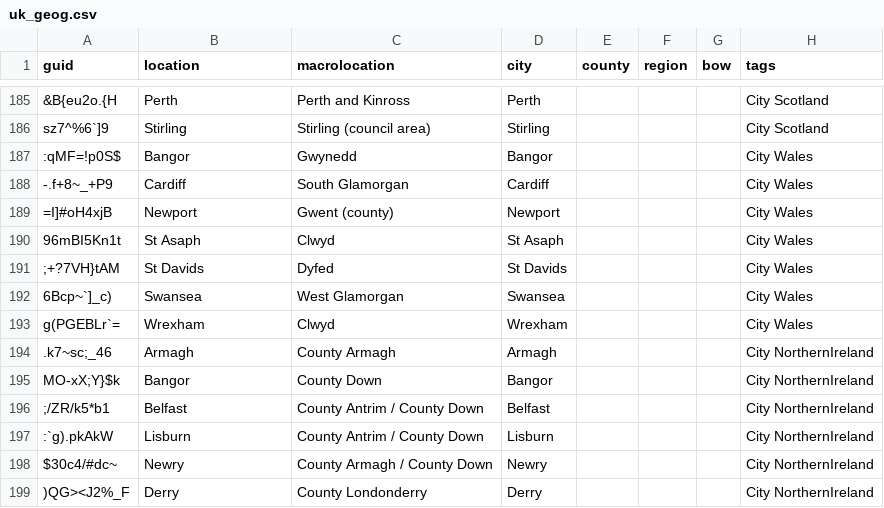
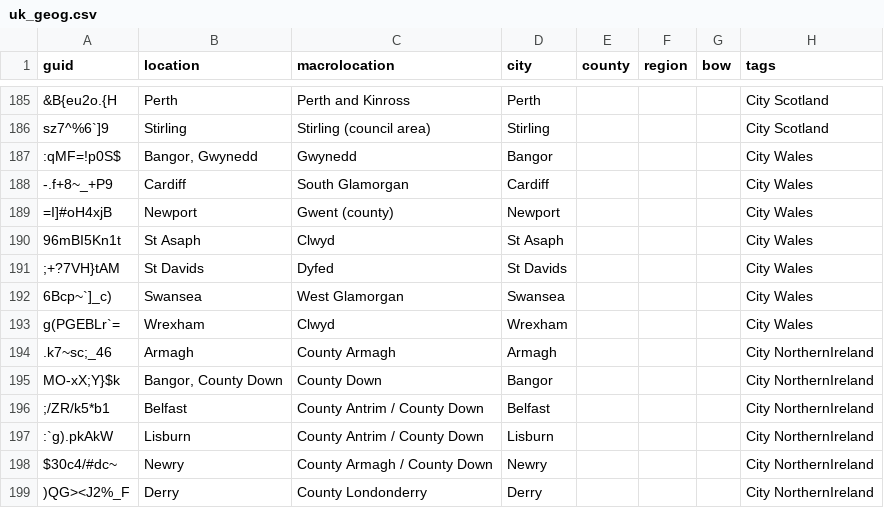
Before and after one commit to hartblanc/anki-uk-geography, a CSV file: src/data/uk_geog.csv, drawn as a sheet; only a part is shown, gaps mark what is left out; the diff names each change by its address in the sheet, - before the commit and + after, or states it on an @@ line.

Commit message:
⏪️ Use unique city names instead of splitting

```diff
--- a/src/data/uk_geog.csv
+++ b/src/data/uk_geog.csv
-B187 (location): Bangor
+B187 (location): Bangor, Gwynedd
-B195 (location): Bangor
+B195 (location): Bangor, County Down
```
Also changed, not shown: 12 other files.
